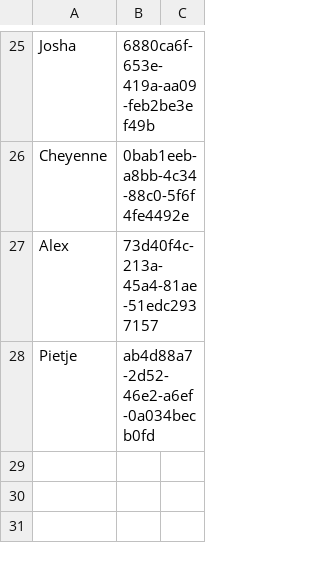
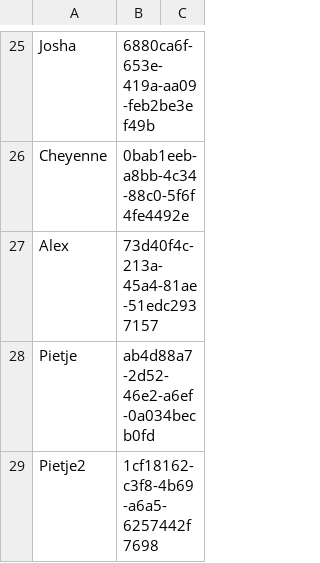
Before and after one commit to EvaHuisman/stunning-cashew, a CSV file: personenbeheer.csv, drawn as a sheet; only a part is shown, gaps mark what is left out.

Commit message:
Update CSV personenbeheer.csv

```diff
--- a/personenbeheer.csv
+++ b/personenbeheer.csv
@@ -28 +28,2 @@ Alex,73d40f4c-213a-45a4-81ae-51edc2937157,
 Pietje,ab4d88a7-2d52-46e2-a6ef-0a034becb0fd,
+Pietje2,1cf18162-c3f8-4b69-a6a5-6257442f7698,
```
